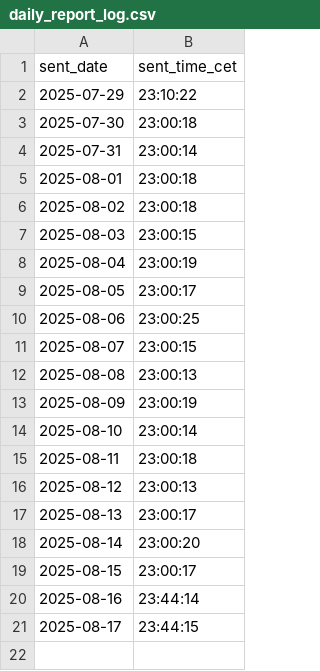
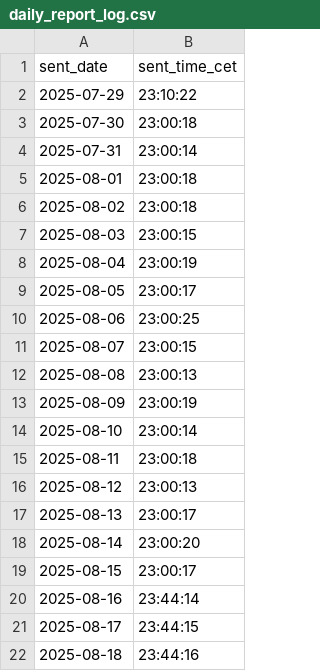
Before and after one commit to jabrane-me/crous-bot-notifier, a CSV file: bordeaux_data/daily_report_log.csv, drawn as a sheet.

```diff
--- a/bordeaux_data/daily_report_log.csv
+++ b/bordeaux_data/daily_report_log.csv
@@ -21 +21,2 @@ sent_date,sent_time_cet
 2025-08-17,23:44:15
+2025-08-18,23:44:16
```
Also changed, not shown: daily_report_log.csv.
